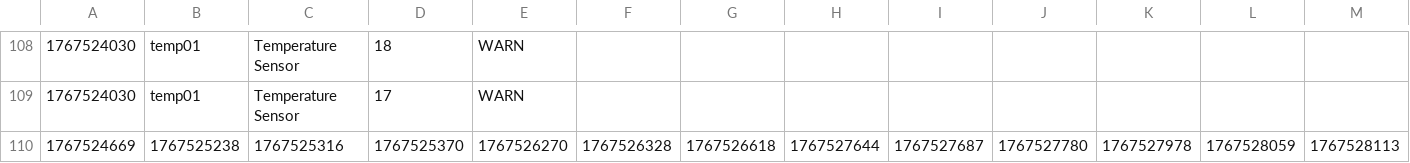
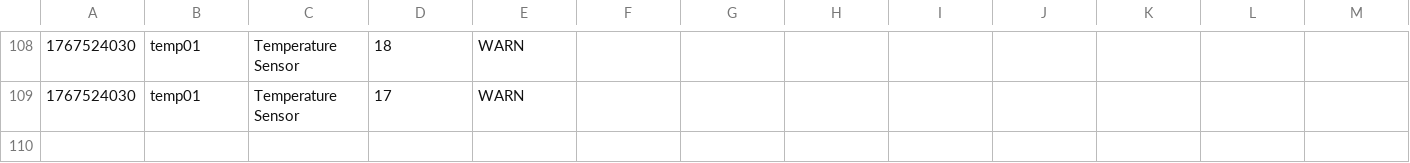
Before and after one commit to maksys2011/home-scada-core, a CSV file: archive/archive.csv, drawn as a sheet; only a part is shown, gaps mark what is left out; rows hold the shown columns only; the diff names each change by its address in the sheet, - before the commit and + after, or states it on an @@ line.

```diff
--- a/archive/archive.csv
+++ b/archive/archive.csv
-row 110: 1767524669 | 1767525238 | 1767525316 | 1767525370 | 1767526270 | 1767526328 | 1767526618 | 1767527644 | 1767527687 | 1767527780 | 1767527978 | 1767528059 | 1767528113
```
Also changed, not shown: 10 other files.
